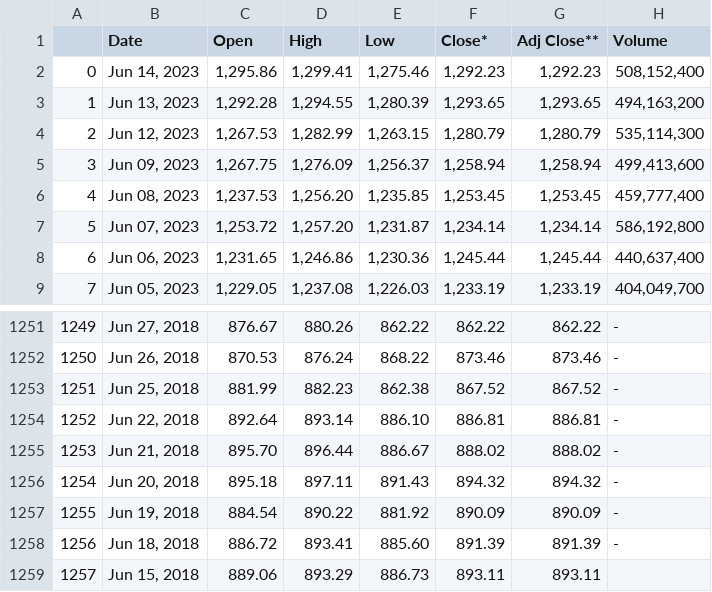
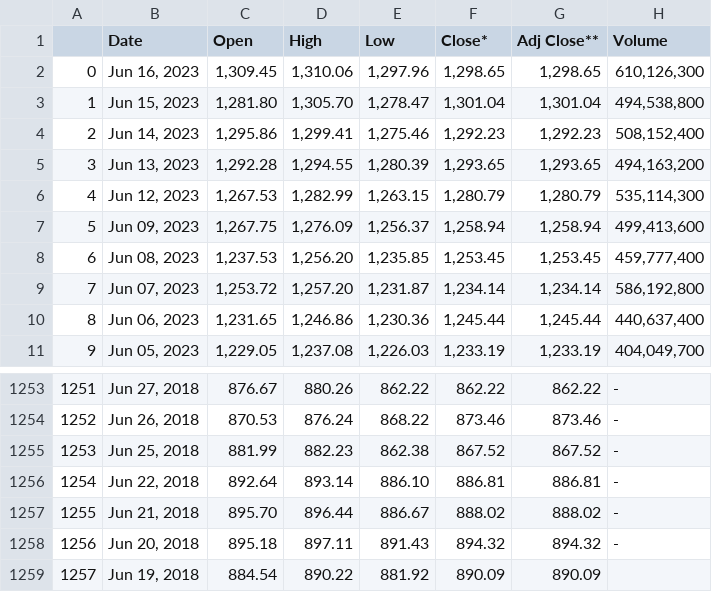
Before and after one commit to ChrisVerg/SmartInvest, a CSV file: Notebooks/path.fileName.csv, drawn as a sheet; only a part is shown, gaps mark what is left out; removed rows and columns are numbered as before the commit, all else as after; the diff names each change by its address in the sheet, - before the commit and + after, or states it on an @@ line.

```diff
--- a/Notebooks/path.fileName.csv
+++ b/Notebooks/path.fileName.csv
+row 2: 0 | Jun 16, 2023 | 1,309.45 | 1,310.06 | 1,297.96 | 1,298.65 | 1,298.65 | 610,126,300
+row 3: 1 | Jun 15, 2023 | 1,281.80 | 1,305.70 | 1,278.47 | 1,301.04 | 1,301.04 | 494,538,800
@@ column A renumbered between rows 4 and 1259 @@
-H1259 (Volume): -
+H1259 (Volume): (empty)
-row 1258: 1256 | Jun 18, 2018 | 886.72 | 893.41 | 885.60 | 891.39 | 891.39 | -
-row 1259: 1257 | Jun 15, 2018 | 889.06 | 893.29 | 886.73 | 893.11 | 893.11
```
Also changed, not shown: 2 other files.
